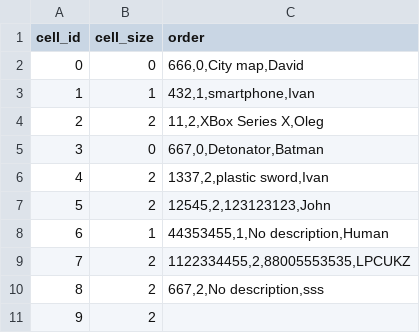
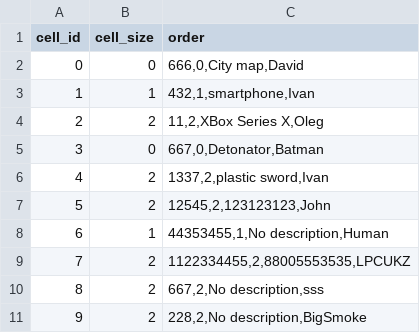
Before and after one commit to MikhailPshenisnov/KP_Postomat, a CSV file: Postomat_App/Postomat_App/Postomat_App/bin/Debug/PostomatCells.csv, drawn as a sheet.

```diff
--- a/Postomat_App/Postomat_App/Postomat_App/bin/Debug/PostomatCells.csv
+++ b/Postomat_App/Postomat_App/Postomat_App/bin/Debug/PostomatCells.csv
@@ -10,2 +10,2 @@ cell_id;cell_size;order
 8;2;667,2,No description,sss
-9;2;
+9;2;228,2,No description,BigSmoke
```
Also changed, not shown: 14 other files.
